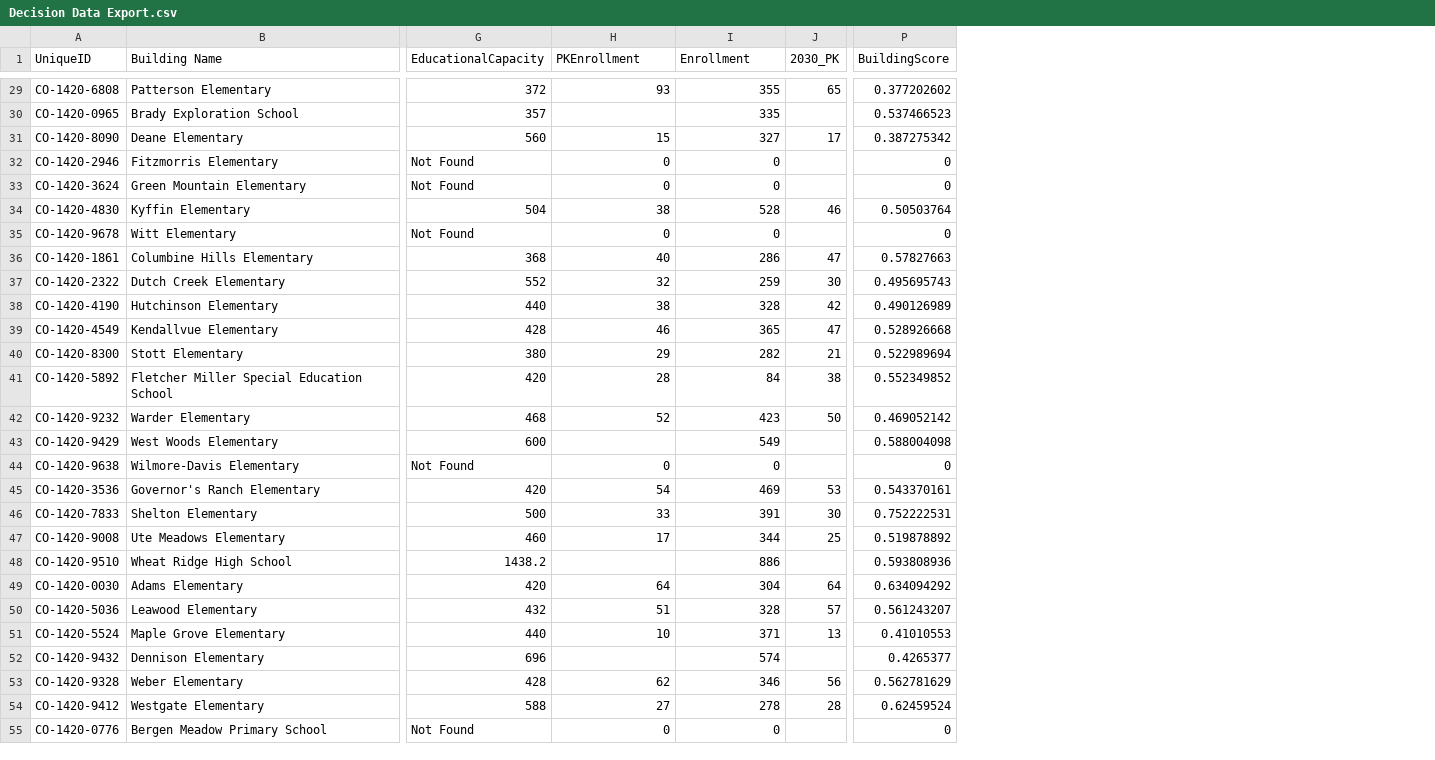
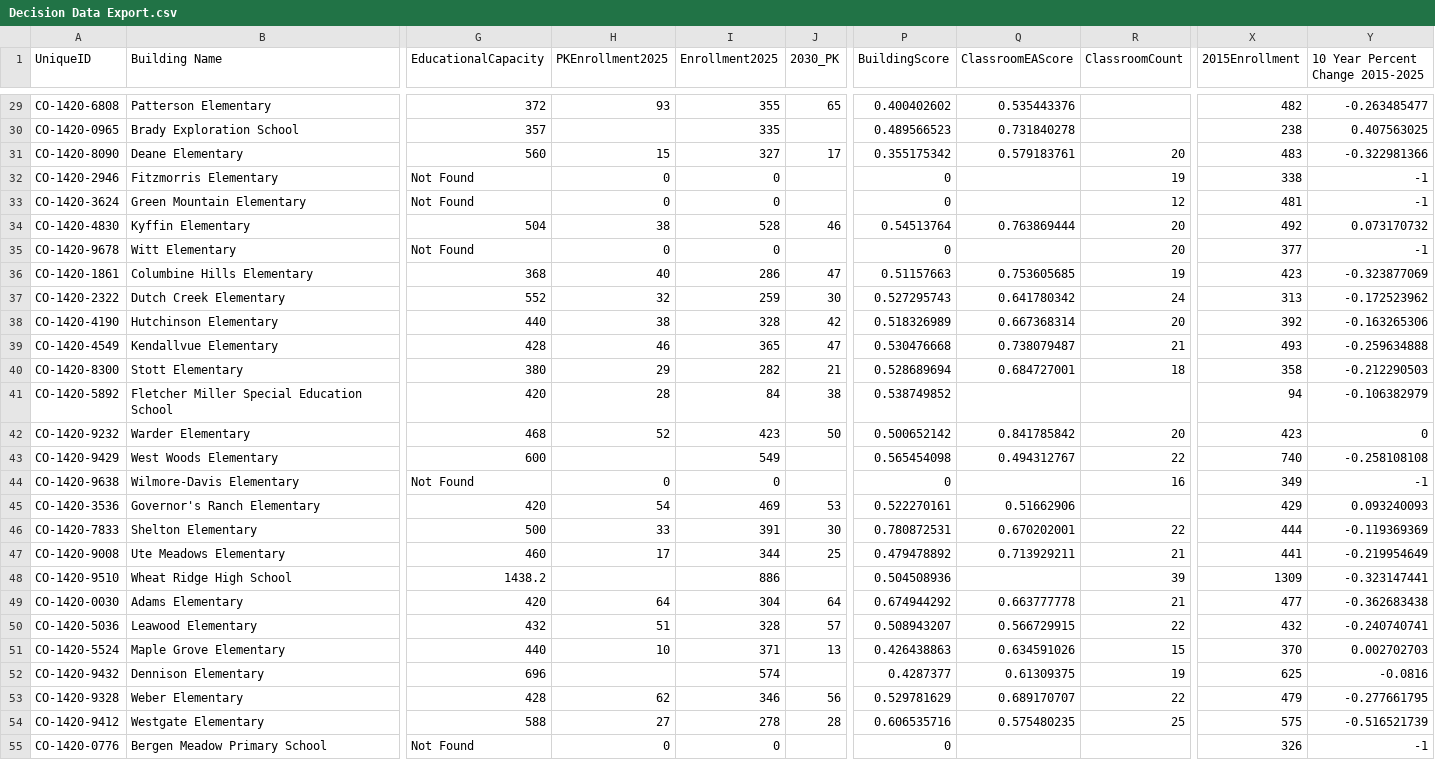
Before and after one commit to DWieberdink/Jeffco, a CSV file: Decision Data Export.csv, drawn as a sheet; only a part is shown, gaps mark what is left out; the diff covers the shown part only; the diff names each change by its address in the sheet, - before the commit and + after, or states it on an @@ line.

```diff
--- a/Decision Data Export.csv
+++ b/Decision Data Export.csv
+column Q (ClassroomEAScore), rows 29-54: 0.535443376 | 0.731840278 | 0.579183761 |  |  | 0.763869444 |  | 0.753605685 | 0.641780342 | 0.667368314 | 0.738079487 | 0.684727001 |  | 0.841785842 | 0.494312767 |  | 0.51662906 | 0.670202001 | 0.713929211 |  | 0.663777778 | 0.566729915 | 0.634591026 | 0.61309375 | 0.689170707 | 0.575480235
+column R (ClassroomCount), rows 31-54: 20 | 19 | 12 | 20 | 20 | 19 | 24 | 20 | 21 | 18 |  | 20 | 22 | 16 |  | 22 | 21 | 39 | 21 | 22 | 15 | 19 | 22 | 25
+column X (2015Enrollment), rows 29-55: 482 | 238 | 483 | 338 | 481 | 492 | 377 | 423 | 313 | 392 | 493 | 358 | 94 | 423 | 740 | 349 | 429 | 444 | 441 | 1309 | 477 | 432 | 370 | 625 | 479 | 575 | 326
+column Y (10 Year Percent Change 2015-2025), rows 29-55: -0.263485477 | 0.407563025 | -0.322981366 | -1 | -1 | 0.073170732 | -1 | -0.323877069 | -0.172523962 | -0.163265306 | -0.259634888 | -0.212290503 | -0.106382979 | 0 | -0.258108108 | -1 | 0.093240093 | -0.119369369 | -0.219954649 | -0.323147441 | -0.362683438 | -0.240740741 | 0.002702703 | -0.0816 | -0.277661795 | -0.516521739 | -1
-H1: PKEnrollment
+H1: PKEnrollment2025
-I1: Enrollment
+I1: Enrollment2025
-P29 (BuildingScore): 0.377202602
+P29 (BuildingScore): 0.400402602
-P30 (BuildingScore): 0.537466523
+P30 (BuildingScore): 0.489566523
-P31 (BuildingScore): 0.387275342
+P31 (BuildingScore): 0.355175342
-P34 (BuildingScore): 0.50503764
+P34 (BuildingScore): 0.54513764
-P36 (BuildingScore): 0.57827663
+P36 (BuildingScore): 0.51157663
-P37 (BuildingScore): 0.495695743
+P37 (BuildingScore): 0.527295743
-P38 (BuildingScore): 0.490126989
+P38 (BuildingScore): 0.518326989
-P39 (BuildingScore): 0.528926668
+P39 (BuildingScore): 0.530476668
-P40 (BuildingScore): 0.522989694
+P40 (BuildingScore): 0.528689694
-P41 (BuildingScore): 0.552349852
+P41 (BuildingScore): 0.538749852
-P42 (BuildingScore): 0.469052142
+P42 (BuildingScore): 0.500652142
-P43 (BuildingScore): 0.588004098
+P43 (BuildingScore): 0.565454098
-P45 (BuildingScore): 0.543370161
+P45 (BuildingScore): 0.522270161
-P46 (BuildingScore): 0.752222531
+P46 (BuildingScore): 0.780872531
-P47 (BuildingScore): 0.519878892
+P47 (BuildingScore): 0.479478892
-P48 (BuildingScore): 0.593808936
+P48 (BuildingScore): 0.504508936
-P49 (BuildingScore): 0.634094292
+P49 (BuildingScore): 0.674944292
-P50 (BuildingScore): 0.561243207
+P50 (BuildingScore): 0.508943207
-P51 (BuildingScore): 0.41010553
+P51 (BuildingScore): 0.426438863
-P52 (BuildingScore): 0.4265377
+P52 (BuildingScore): 0.4287377
-P53 (BuildingScore): 0.562781629
+P53 (BuildingScore): 0.529781629
-P54 (BuildingScore): 0.62459524
+P54 (BuildingScore): 0.606535716
```
Also changed, not shown: 103 edited cells elsewhere in this file, HistoricArticulationData.csv, 41 other files.
